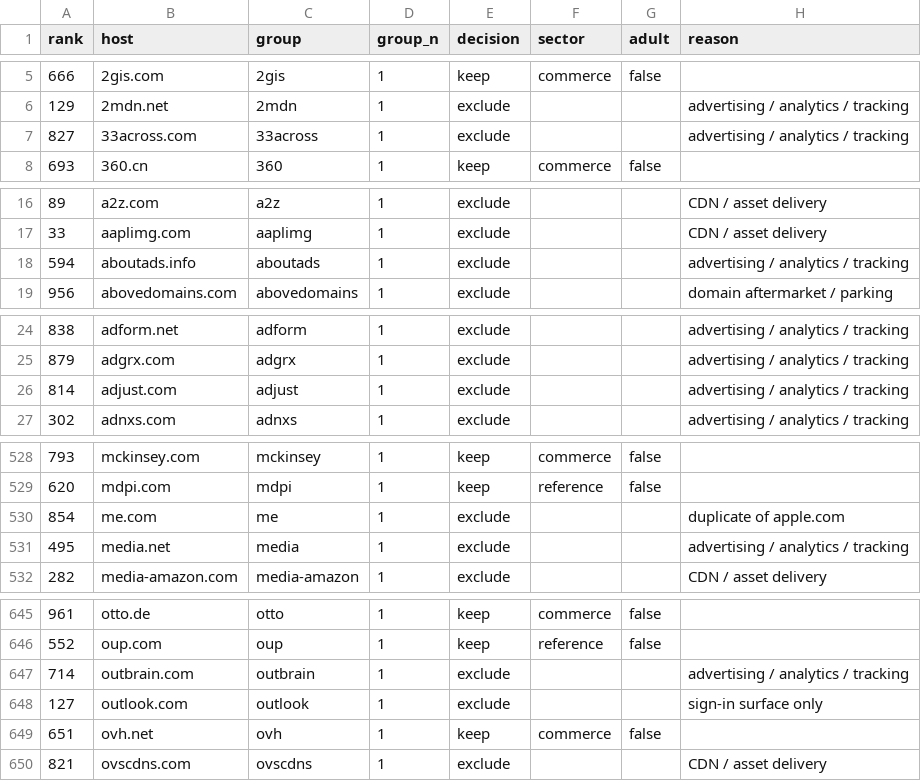
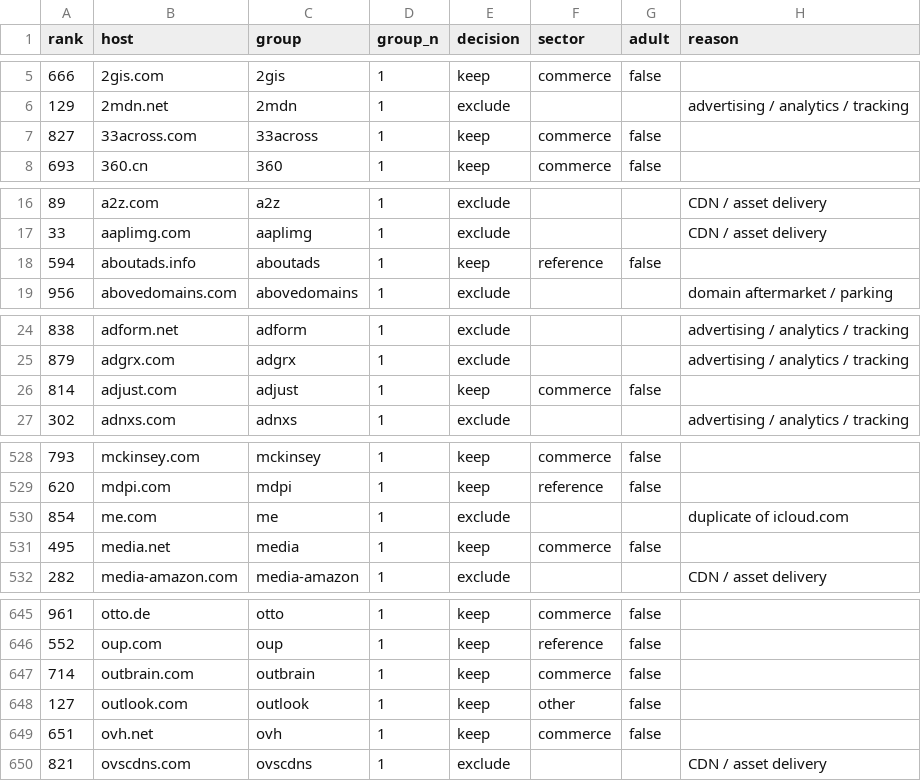
Before and after one commit to florianhoehn/robots-observatory, a CSV file: panel/screen.csv, drawn as a sheet; only a part is shown, gaps mark what is left out; the diff covers the shown part only.

```diff
--- a/panel/screen.csv
+++ b/panel/screen.csv
@@ -6,3 +6,3 @@ rank,host,group,group_n,decision,sector,adult,reason
 129,2mdn.net,2mdn,1,exclude,,,advertising / analytics / tracking
-827,33across.com,33across,1,exclude,,,advertising / analytics / tracking
+827,33across.com,33across,1,keep,commerce,false,
 693,360.cn,360,1,keep,commerce,false,
@@ -17,3 +17,3 @@ rank,host,group,group_n,decision,sector,adult,reason
 33,aaplimg.com,aaplimg,1,exclude,,,CDN / asset delivery
-594,aboutads.info,aboutads,1,exclude,,,advertising / analytics / tracking
+594,aboutads.info,aboutads,1,keep,reference,false,
 956,abovedomains.com,abovedomains,1,exclude,,,domain aftermarket / parking
@@ -25,3 +25,3 @@ rank,host,group,group_n,decision,sector,adult,reason
 879,adgrx.com,adgrx,1,exclude,,,advertising / analytics / tracking
-814,adjust.com,adjust,1,exclude,,,advertising / analytics / tracking
+814,adjust.com,adjust,1,keep,commerce,false,
 302,adnxs.com,adnxs,1,exclude,,,advertising / analytics / tracking
@@ -529,4 +529,4 @@ rank,host,group,group_n,decision,sector,adult,reason
 620,mdpi.com,mdpi,1,keep,reference,false,
-854,me.com,me,1,exclude,,,duplicate of apple.com
-495,media.net,media,1,exclude,,,advertising / analytics / tracking
+854,me.com,me,1,exclude,,,duplicate of icloud.com
+495,media.net,media,1,keep,commerce,false,
 282,media-amazon.com,media-amazon,1,exclude,,,CDN / asset delivery
@@ -646,4 +646,4 @@ rank,host,group,group_n,decision,sector,adult,reason
 552,oup.com,oup,1,keep,reference,false,
-714,outbrain.com,outbrain,1,exclude,,,advertising / analytics / tracking
-127,outlook.com,outlook,1,exclude,,,sign-in surface only
+714,outbrain.com,outbrain,1,keep,commerce,false,
+127,outlook.com,outlook,1,keep,other,false,
 651,ovh.net,ovh,1,keep,commerce,false,
```
Also changed, not shown: 137 edited cells elsewhere in this file, 3 other files.
